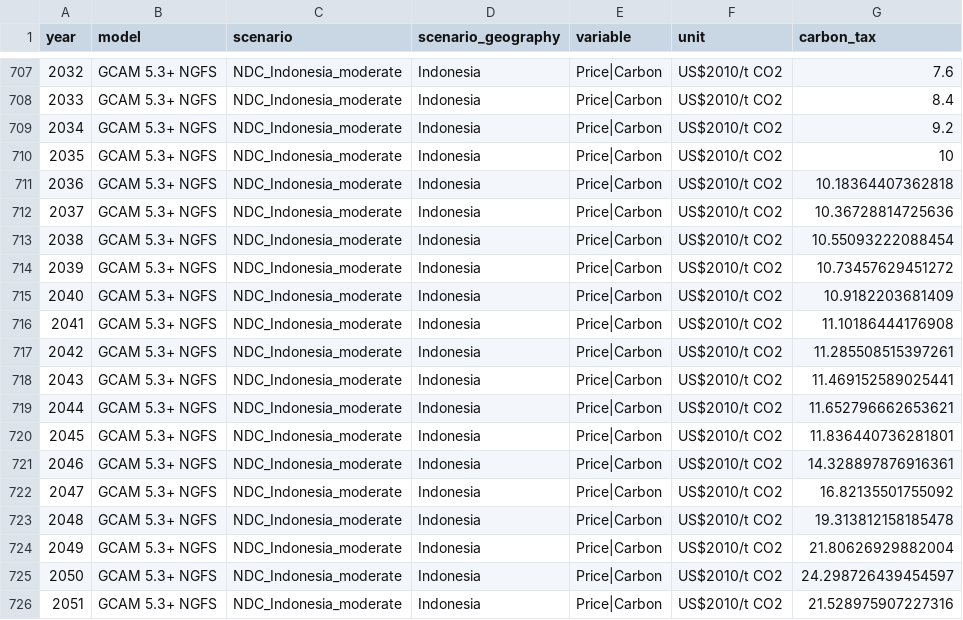
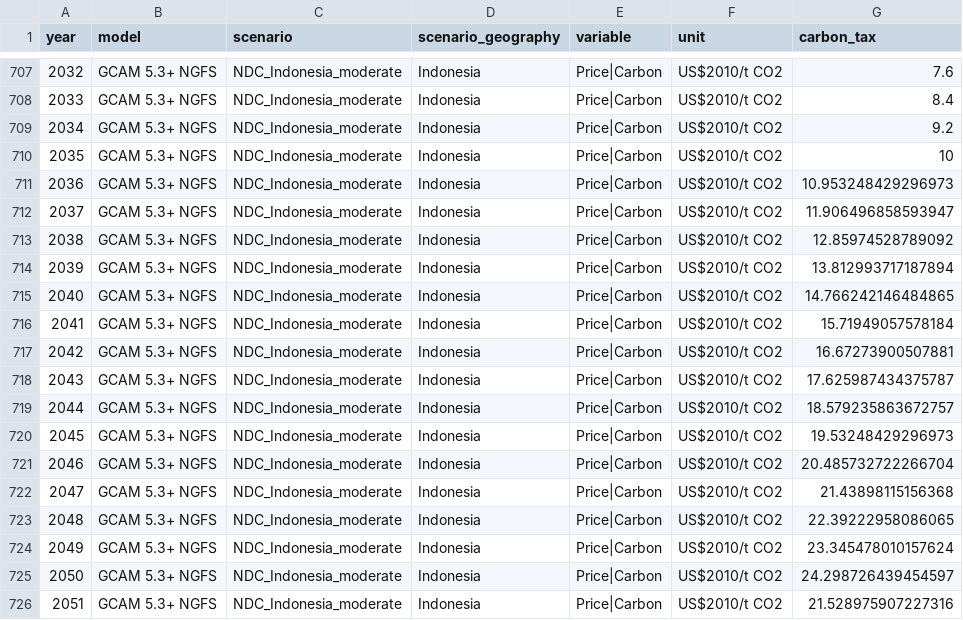
Before and after one commit to maurolepore/STDataMGMT, a CSV file: data-raw/ngfs_carbon_price.csv, drawn as a sheet; only a part is shown, gaps mark what is left out.

Commit message:
new file

```diff
--- a/data-raw/ngfs_carbon_price.csv
+++ b/data-raw/ngfs_carbon_price.csv
@@ -710,16 +710,16 @@ year,model,scenario,scenario_geography,variable,unit,carbon_tax
 2035,GCAM 5.3+ NGFS,NDC_Indonesia_moderate,Indonesia,Price|Carbon,US$2010/t CO2,10
-2036,GCAM 5.3+ NGFS,NDC_Indonesia_moderate,Indonesia,Price|Carbon,US$2010/t CO2,10.18364407362818
-2037,GCAM 5.3+ NGFS,NDC_Indonesia_moderate,Indonesia,Price|Carbon,US$2010/t CO2,10.36728814725636
-2038,GCAM 5.3+ NGFS,NDC_Indonesia_moderate,Indonesia,Price|Carbon,US$2010/t CO2,10.55093222088454
-2039,GCAM 5.3+ NGFS,NDC_Indonesia_moderate,Indonesia,Price|Carbon,US$2010/t CO2,10.73457629451272
-2040,GCAM 5.3+ NGFS,NDC_Indonesia_moderate,Indonesia,Price|Carbon,US$2010/t CO2,10.9182203681409
-2041,GCAM 5.3+ NGFS,NDC_Indonesia_moderate,Indonesia,Price|Carbon,US$2010/t CO2,11.10186444176908
-2042,GCAM 5.3+ NGFS,NDC_Indonesia_moderate,Indonesia,Price|Carbon,US$2010/t CO2,11.285508515397261
-2043,GCAM 5.3+ NGFS,NDC_Indonesia_moderate,Indonesia,Price|Carbon,US$2010/t CO2,11.469152589025441
-2044,GCAM 5.3+ NGFS,NDC_Indonesia_moderate,Indonesia,Price|Carbon,US$2010/t CO2,11.652796662653621
-2045,GCAM 5.3+ NGFS,NDC_Indonesia_moderate,Indonesia,Price|Carbon,US$2010/t CO2,11.836440736281801
-2046,GCAM 5.3+ NGFS,NDC_Indonesia_moderate,Indonesia,Price|Carbon,US$2010/t CO2,14.328897876916361
-2047,GCAM 5.3+ NGFS,NDC_Indonesia_moderate,Indonesia,Price|Carbon,US$2010/t CO2,16.82135501755092
-2048,GCAM 5.3+ NGFS,NDC_Indonesia_moderate,Indonesia,Price|Carbon,US$2010/t CO2,19.313812158185478
-2049,GCAM 5.3+ NGFS,NDC_Indonesia_moderate,Indonesia,Price|Carbon,US$2010/t CO2,21.80626929882004
+2036,GCAM 5.3+ NGFS,NDC_Indonesia_moderate,Indonesia,Price|Carbon,US$2010/t CO2,10.953248429296973
+2037,GCAM 5.3+ NGFS,NDC_Indonesia_moderate,Indonesia,Price|Carbon,US$2010/t CO2,11.906496858593947
+2038,GCAM 5.3+ NGFS,NDC_Indonesia_moderate,Indonesia,Price|Carbon,US$2010/t CO2,12.85974528789092
+2039,GCAM 5.3+ NGFS,NDC_Indonesia_moderate,Indonesia,Price|Carbon,US$2010/t CO2,13.812993717187894
+2040,GCAM 5.3+ NGFS,NDC_Indonesia_moderate,Indonesia,Price|Carbon,US$2010/t CO2,14.766242146484865
+2041,GCAM 5.3+ NGFS,NDC_Indonesia_moderate,Indonesia,Price|Carbon,US$2010/t CO2,15.71949057578184
+2042,GCAM 5.3+ NGFS,NDC_Indonesia_moderate,Indonesia,Price|Carbon,US$2010/t CO2,16.67273900507881
+2043,GCAM 5.3+ NGFS,NDC_Indonesia_moderate,Indonesia,Price|Carbon,US$2010/t CO2,17.625987434375787
+2044,GCAM 5.3+ NGFS,NDC_Indonesia_moderate,Indonesia,Price|Carbon,US$2010/t CO2,18.579235863672757
+2045,GCAM 5.3+ NGFS,NDC_Indonesia_moderate,Indonesia,Price|Carbon,US$2010/t CO2,19.53248429296973
+2046,GCAM 5.3+ NGFS,NDC_Indonesia_moderate,Indonesia,Price|Carbon,US$2010/t CO2,20.485732722266704
+2047,GCAM 5.3+ NGFS,NDC_Indonesia_moderate,Indonesia,Price|Carbon,US$2010/t CO2,21.43898115156368
+2048,GCAM 5.3+ NGFS,NDC_Indonesia_moderate,Indonesia,Price|Carbon,US$2010/t CO2,22.39222958086065
+2049,GCAM 5.3+ NGFS,NDC_Indonesia_moderate,Indonesia,Price|Carbon,US$2010/t CO2,23.345478010157624
 2050,GCAM 5.3+ NGFS,NDC_Indonesia_moderate,Indonesia,Price|Carbon,US$2010/t CO2,24.298726439454597
```
